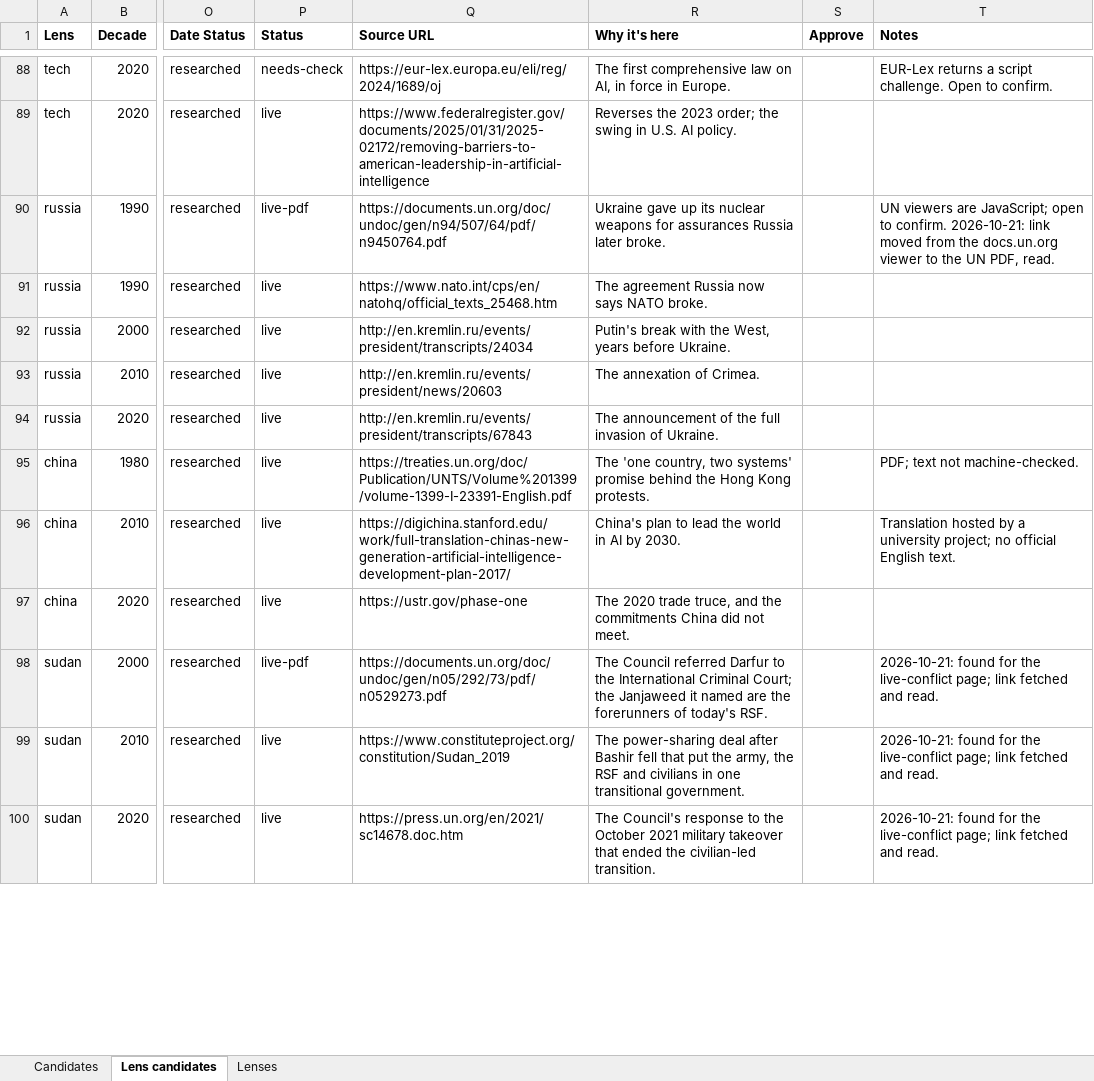
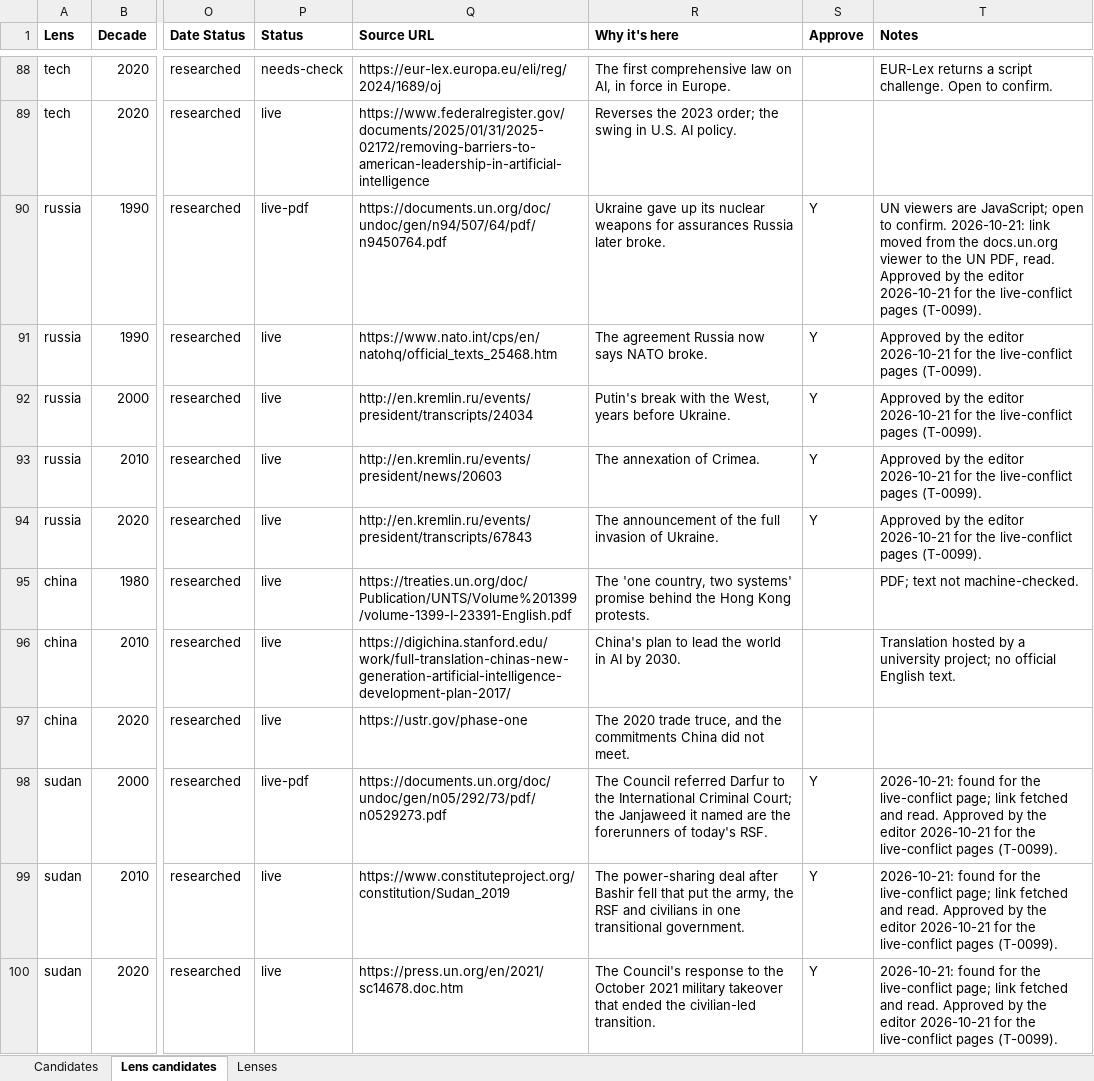
Before and after one commit to maxzimbert/ntknews, an Excel workbook: editorial/NTK_Backstory_Candidates.xlsx, sheet Lens candidates, drawn as a sheet; only a part is shown, gaps mark what is left out; values as stored, in another font and other column widths than the file's, no borders; the diff covers the shown part only; the diff names each change by its address in the sheet, - before the commit and + after, or states it on an @@ line.

```diff
--- a/editorial/NTK_Backstory_Candidates.xlsx (sheet Lens candidates)
+++ b/editorial/NTK_Backstory_Candidates.xlsx (sheet Lens candidates)
-S90:S94 (Approve): (empty)
+S90:S94 (Approve): Y
-T90 (Notes): …PDF, read.
+T90 (Notes): …PDF, read. Approved by the editor 2026-10-21 for the live-conflict pages (T-0099).
-T91:T94 (Notes): (empty)
+T91:T94 (Notes): Approved by the editor 2026-10-21 for the live-conflict pages (T-0099).
-S98:S100 (Approve): (empty)
+S98:S100 (Approve): Y
-T98:T100 (Notes): …and read.
+T98:T100 (Notes): …and read. Approved by the editor 2026-10-21 for the live-conflict pages (T-0099).
```
Also changed, not shown: 5 added rows and 44 edited cells elsewhere in this sheet, 47 other files.
